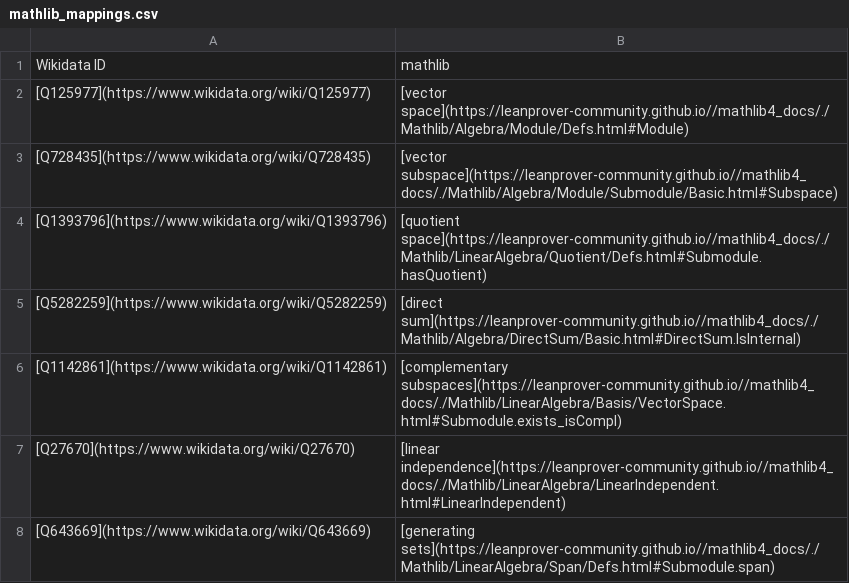
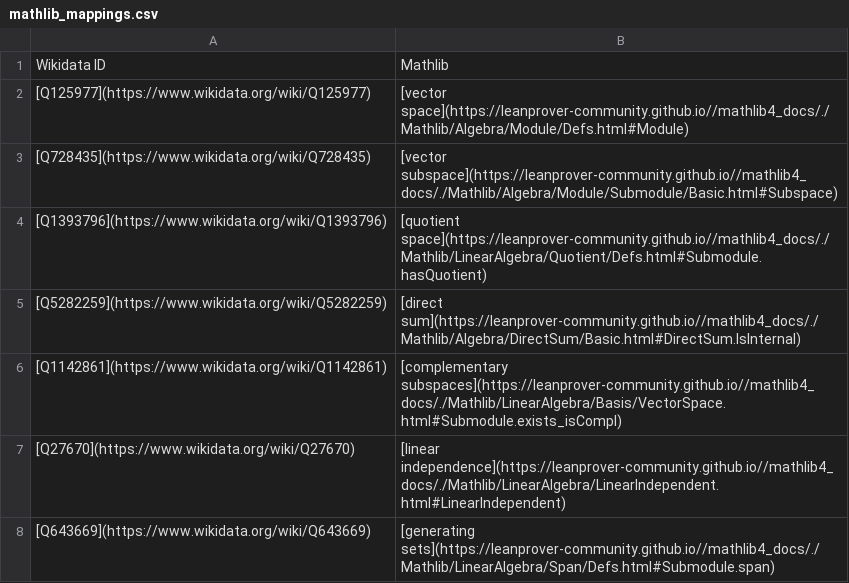
Before and after one commit to MathGloss/MathGloss, a CSV file: alignments/mathlib_mappings.csv, drawn as a sheet; only a part is shown.

Commit message:
reorder columns

```diff
--- a/alignments/mathlib_mappings.csv
+++ b/alignments/mathlib_mappings.csv
@@ -1,2 +1,2 @@
-Wikidata ID,mathlib
+Wikidata ID,Mathlib
 [Q125977](https://www.wikidata.org/wiki/Q125977),[vector space](https://leanprover-community.github.io//mathlib4_docs/./Mathlib/Algebra/Module/Defs.html#Module)
```
Also changed, not shown: alignments/nlab_mappings.csv, alignments/planetmath_mappings.csv, 3 other files.
